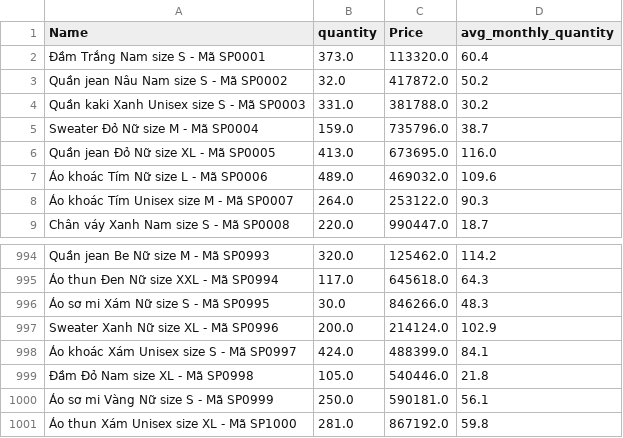
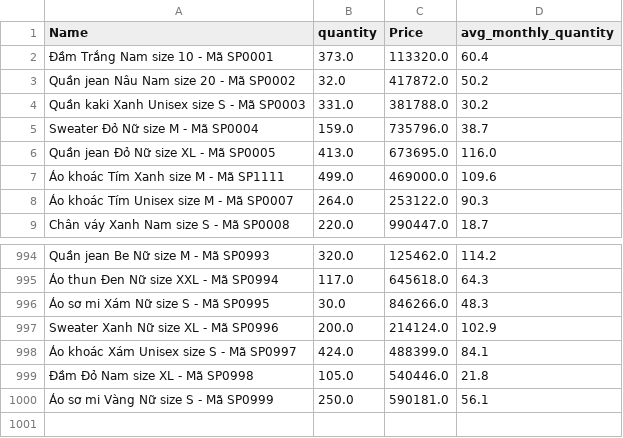
Before and after one commit to nguyentt23416/ML-2025, a CSV file: dataset/data_1000_fashion_price.csv, drawn as a sheet; only a part is shown, gaps mark what is left out.

```diff
--- a/dataset/data_1000_fashion_price.csv
+++ b/dataset/data_1000_fashion_price.csv
@@ -1,4 +1,4 @@
 Name,quantity,Price,avg_monthly_quantity
-Đầm Trắng Nam size S - Mã SP0001,373.0,113320.0,60.4
-Quần jean Nâu Nam size S - Mã SP0002,32.0,417872.0,50.2
+Đầm Trắng Nam size 10 - Mã SP0001,373.0,113320.0,60.4
+Quần jean Nâu Nam size 20 - Mã SP0002,32.0,417872.0,50.2
 Quần kaki Xanh Unisex size S - Mã SP0003,331.0,381788.0,30.2
@@ -6,3 +6,3 @@ Sweater Đỏ Nữ size M - Mã SP0004,159.0,735796.0,38.7
 Quần jean Đỏ Nữ size XL - Mã SP0005,413.0,673695.0,116.0
-Áo khoác Tím Nữ size L - Mã SP0006,489.0,469032.0,109.6
+Áo khoác Tím Xanh size M - Mã SP1111,499.0,469000.0,109.6
 Áo khoác Tím Unisex size M - Mã SP0007,264.0,253122.0,90.3
@@ -1000,2 +1000 @@ Sweater Xanh Nữ size XL - Mã SP0996,200.0,214124.0,102.9
 Áo sơ mi Vàng Nữ size S - Mã SP0999,250.0,590181.0,56.1
-Áo thun Xám Unisex size XL - Mã SP1000,281.0,867192.0,59.8
```
Also changed, not shown: 6 other files.
